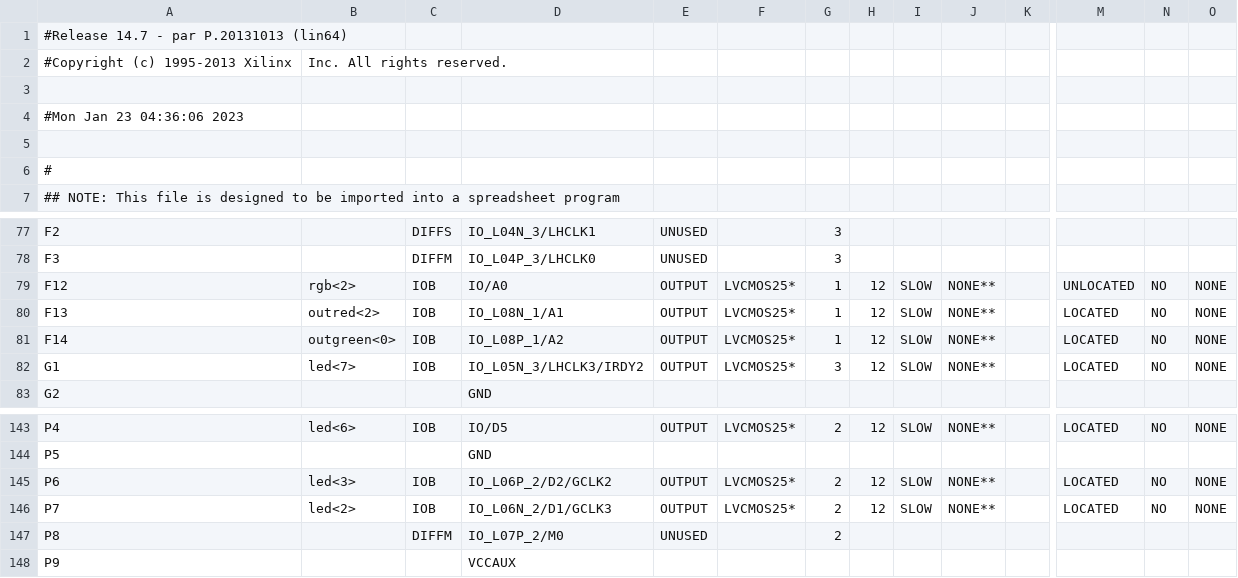
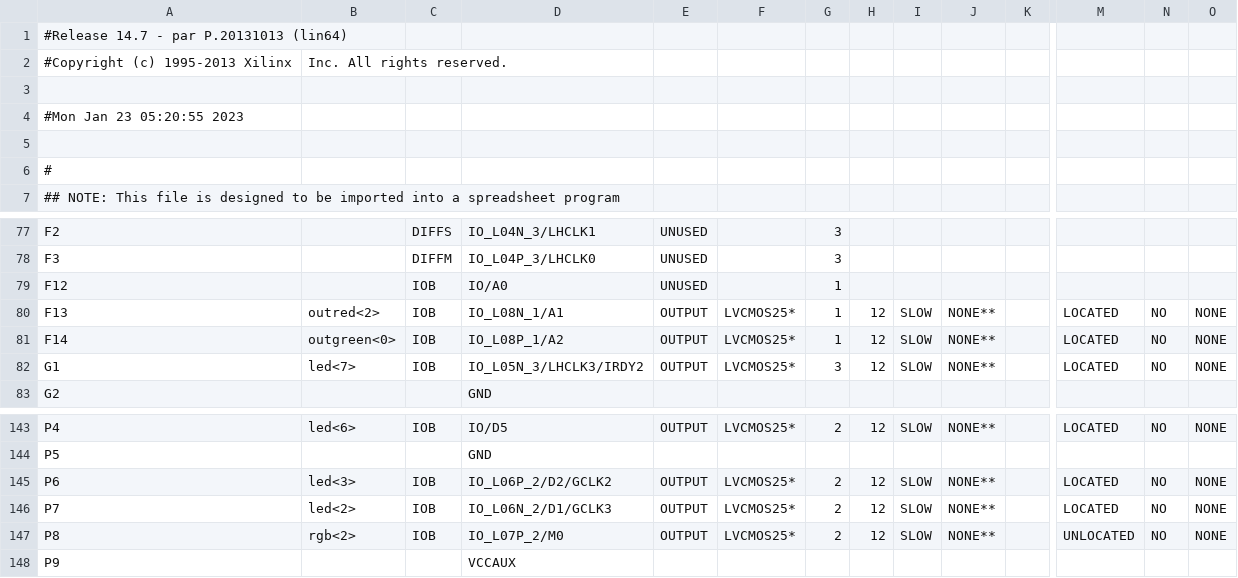
Before and after one commit to ekrov/SpaceInvaders, a CSV file: pong_top_pad.csv, drawn as a sheet; only a part is shown, gaps mark what is left out; the diff covers the shown part only; the diff names each change by its address in the sheet, - before the commit and + after, or states it on an @@ line.

```diff
--- a/pong_top_pad.csv
+++ b/pong_top_pad.csv
-A4: #Mon Jan 23 04:36:06 2023
+A4: #Mon Jan 23 05:20:55 2023
-B79: rgb<2>
+B79: (empty)
-E79: OUTPUT
+E79: UNUSED
-F79: LVCMOS25*
+F79: (empty)
-H79: 12
+H79: (empty)
-I79: SLOW
+I79: (empty)
-J79: NONE**
+J79: (empty)
-M79: UNLOCATED
+M79: (empty)
-N79: NO
+N79: (empty)
-O79: NONE
+O79: (empty)
-B147: (empty)
+B147: rgb<2>
-C147: DIFFM
+C147: IOB
-E147: UNUSED
+E147: OUTPUT
-F147: (empty)
+F147: LVCMOS25*
-H147: (empty)
+H147: 12
-I147: (empty)
+I147: SLOW
-J147: (empty)
+J147: NONE**
-M147: (empty)
+M147: UNLOCATED
-N147: (empty)
+N147: NO
-O147: (empty)
+O147: NONE
```
Also changed, not shown: 40 edited cells elsewhere in this file, 48 other files.
